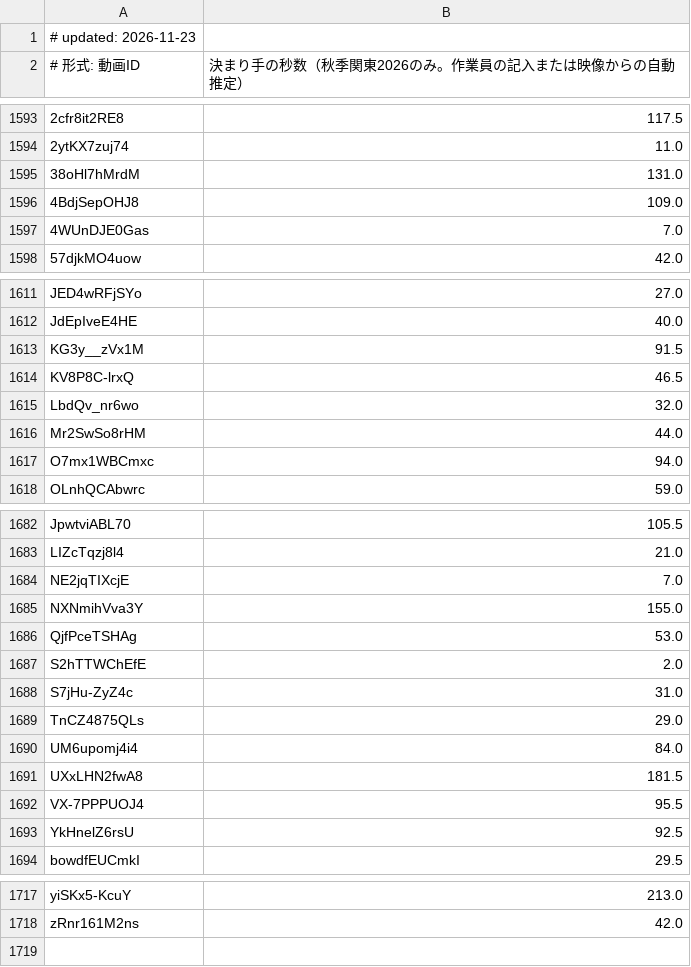
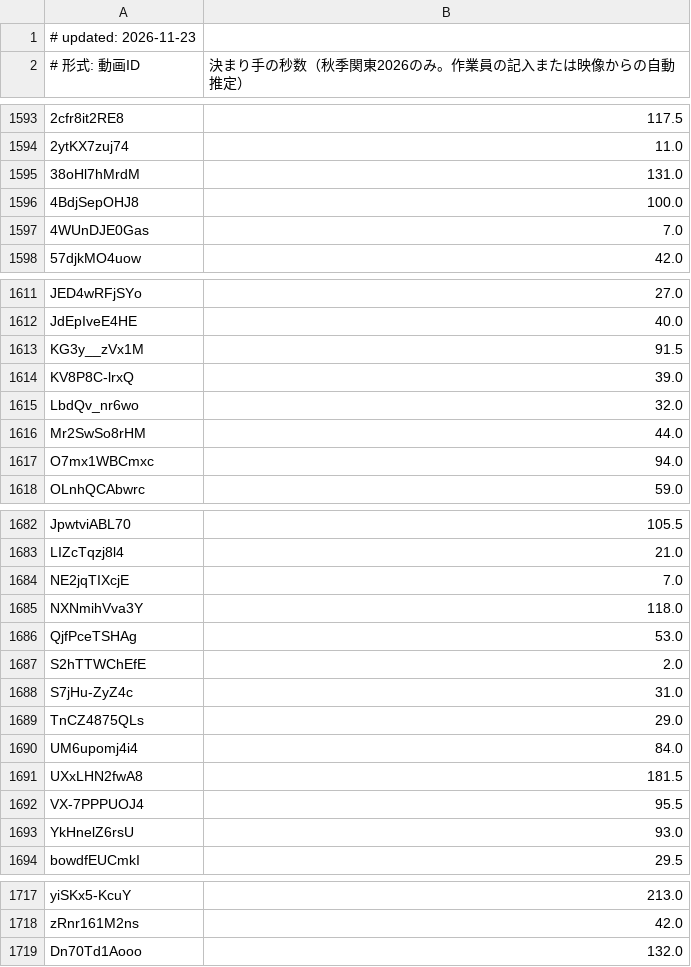
Before and after one commit to sportschanbaragakuseirenmei/member-video-list, a TSV file: data/strike.tsv, drawn as a sheet; only a part is shown, gaps mark what is left out; the diff names each change by its address in the sheet, - before the commit and + after, or states it on an @@ line.

```diff
--- a/data/strike.tsv
+++ b/data/strike.tsv
-B1596: 109.0
+B1596: 100.0
-B1614: 46.5
+B1614: 39.0
-B1685: 155.0
+B1685: 118.0
-B1693: 92.5
+B1693: 93.0
+row 1719: Dn70Td1Aooo | 132.0
```
Also changed, not shown: 1 other file.
